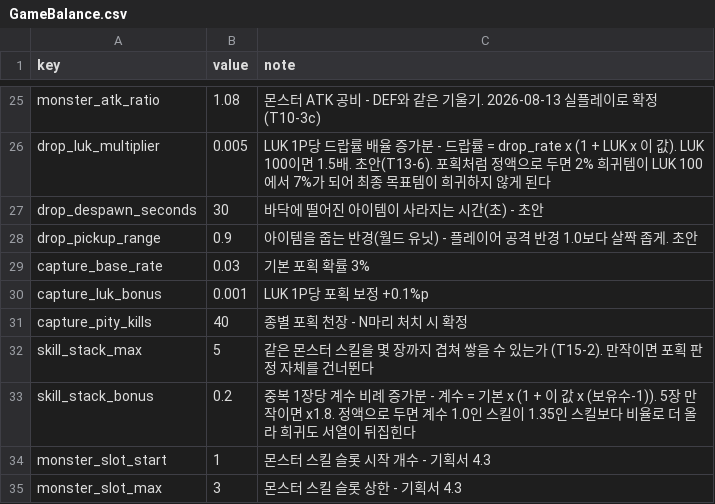
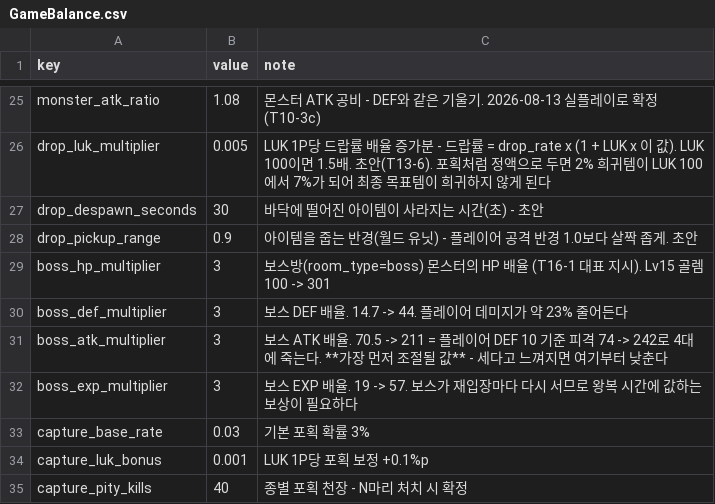
Before and after one commit to goldbatne/maple_levup, a CSV file: RootDesk/MyDesk/GameData/GameBalance.csv, drawn as a sheet; only a part is shown, gaps mark what is left out; the shorter side is filled out with more unchanged rows.

```diff
--- a/RootDesk/MyDesk/GameData/GameBalance.csv
+++ b/RootDesk/MyDesk/GameData/GameBalance.csv
@@ -28,2 +28,6 @@ drop_despawn_seconds,30,바닥에 떨어진 아이템이 사라지는 시간(초
 drop_pickup_range,0.9,아이템을 줍는 반경(월드 유닛) - 플레이어 공격 반경 1.0보다 살짝 좁게. 초안
+boss_hp_multiplier,3,보스방(room_type=boss) 몬스터의 HP 배율 (T16-1 대표 지시). Lv15 골렘 100 -> 301
+boss_def_multiplier,3,보스 DEF 배율. 14.7 -> 44. 플레이어 데미지가 약 23% 줄어든다
+boss_atk_multiplier,3,보스 ATK 배율. 70.5 -> 211 = 플레이어 DEF 10 기준 피격 74 -> 242로 4대에 죽는다. **가장 먼저 조절될 값** - 세다고 느껴지면 여기부터 낮춘다
+boss_exp_multiplier,3,보스 EXP 배율. 19 -> 57. 보스가 재입장마다 다시 서므로 왕복 시간에 값하는 보상이 필요하다
 capture_base_rate,0.03,기본 포획 확률 3%
```
Also changed, not shown: 5 other files.
